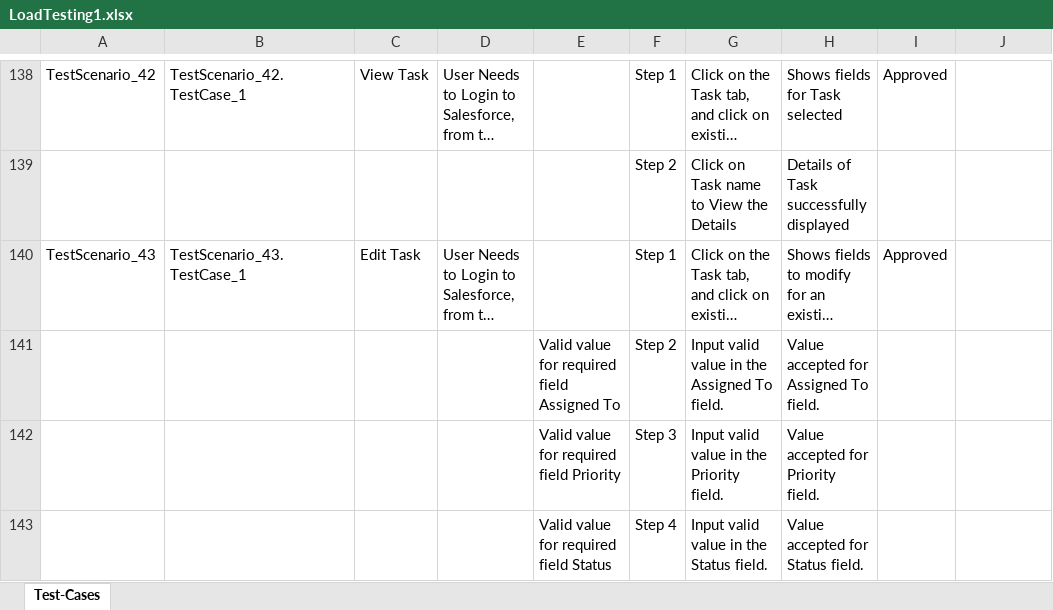
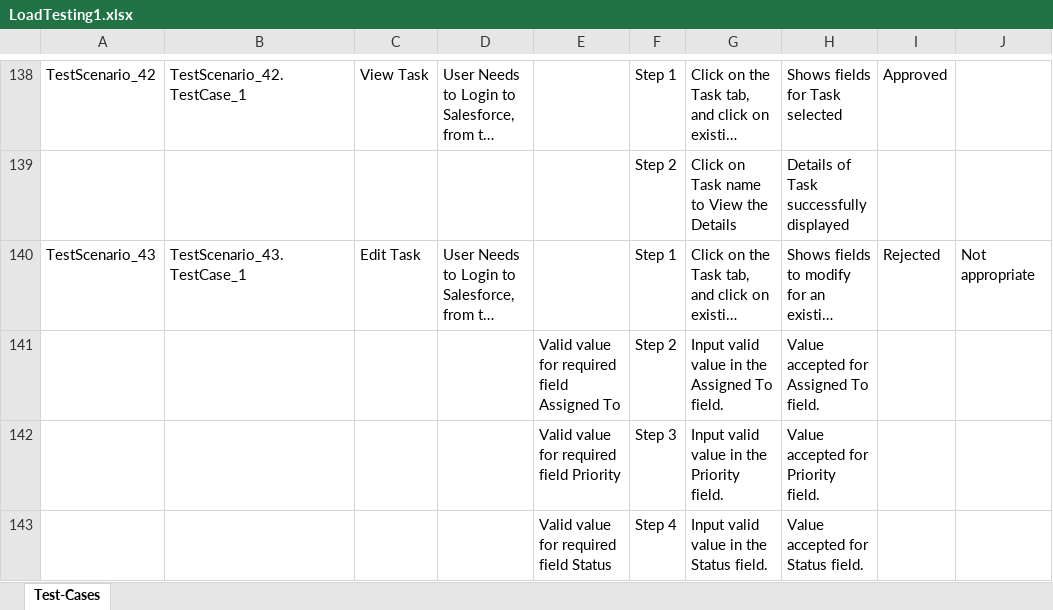
Before and after one commit to ShaikMohamedIrfan/Rohini, an Excel workbook: LoadTesting1.xlsx, sheet Test-Cases, drawn as a sheet; only a part is shown, gaps mark what is left out; long unchanged cells end in …; values as stored, in another font and other column widths than the file's, no borders; table styles not drawn; the diff names each change by its address in the sheet, - before the commit and + after, or states it on an @@ line.

Commit message:
Update LoadTesting1.xlsx

```diff
--- a/LoadTesting1.xlsx (sheet Test-Cases)
+++ b/LoadTesting1.xlsx (sheet Test-Cases)
-I140: Approved
+I140: Rejected
-J140: (empty)
+J140: Not appropriate
```
